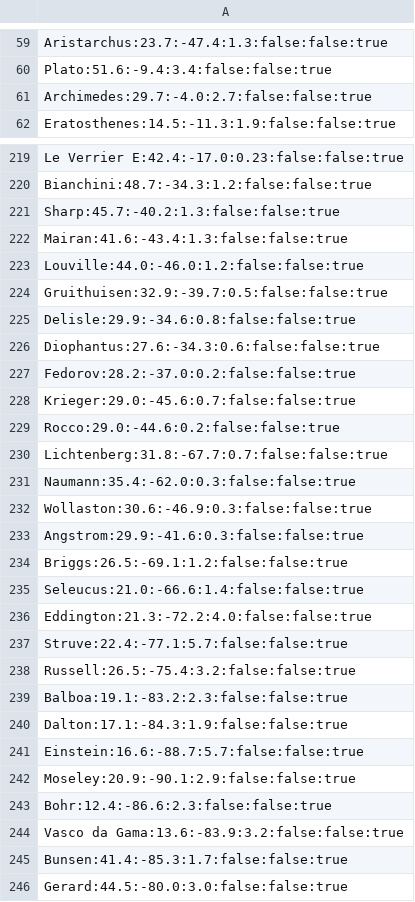
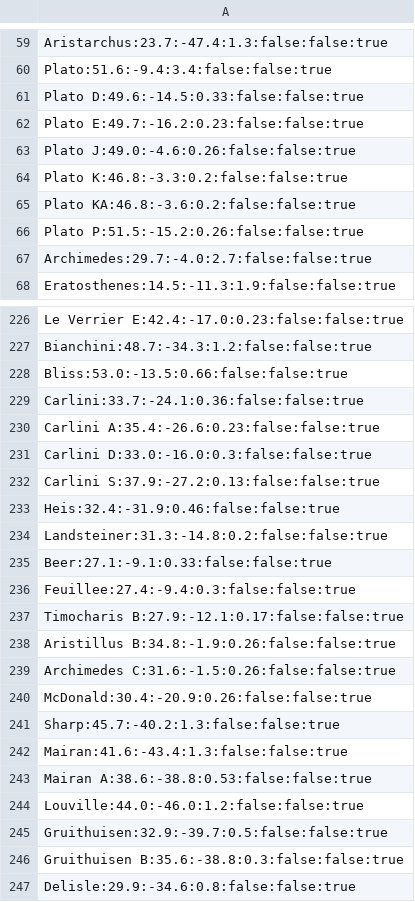
Before and after one commit to albireo77/moonrtx, a CSV file: moonrtx/data/moon_features.csv, drawn as a sheet; only a part is shown, gaps mark what is left out; the shorter side is filled out with more unchanged rows; the diff covers the shown part only; the diff names each change by its address in the sheet, - before the commit and + after, or states it on an @@ line.

```diff
--- a/moonrtx/data/moon_features.csv
+++ b/moonrtx/data/moon_features.csv
+row 61: Plato D:49.6:-14.5:0.33:false:false:true
+row 62: Plato E:49.7:-16.2:0.23:false:false:true
+row 63: Plato J:49.0:-4.6:0.26:false:false:true
+row 64: Plato K:46.8:-3.3:0.2:false:false:true
+row 65: Plato KA:46.8:-3.6:0.2:false:false:true
+row 66: Plato P:51.5:-15.2:0.26:false:false:true
+row 228: Bliss:53.0:-13.5:0.66:false:false:true
+row 229: Carlini:33.7:-24.1:0.36:false:false:true
+row 230: Carlini A:35.4:-26.6:0.23:false:false:true
+row 231: Carlini D:33.0:-16.0:0.3:false:false:true
+row 232: Carlini S:37.9:-27.2:0.13:false:false:true
+row 233: Heis:32.4:-31.9:0.46:false:false:true
+row 234: Landsteiner:31.3:-14.8:0.2:false:false:true
+row 235: Beer:27.1:-9.1:0.33:false:false:true
+row 236: Feuillee:27.4:-9.4:0.3:false:false:true
+row 237: Timocharis B:27.9:-12.1:0.17:false:false:true
+row 238: Aristillus B:34.8:-1.9:0.26:false:false:true
+row 239: Archimedes C:31.6:-1.5:0.26:false:false:true
+row 240: McDonald:30.4:-20.9:0.26:false:false:true
+row 243: Mairan A:38.6:-38.8:0.53:false:false:true
+row 246: Gruithuisen B:35.6:-38.8:0.3:false:false:true
```
Also changed, not shown: 18 added rows and 2 edited cells elsewhere in this file, 1 other file.
